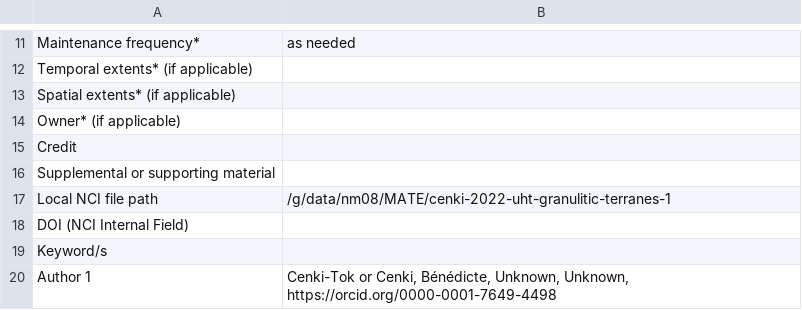
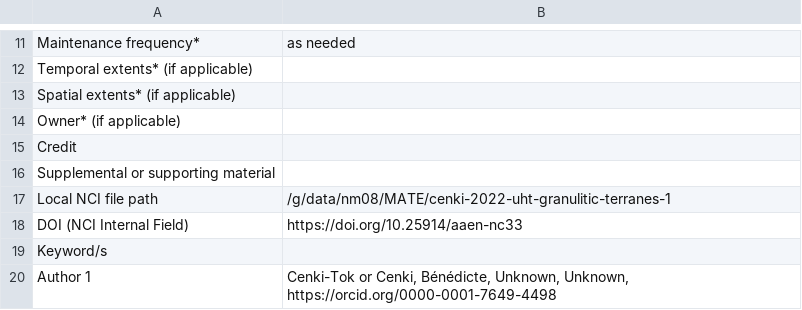
Before and after one commit to ModelAtlasofTheEarth/cenki-2022-uht-granulitic-terranes, a CSV file: .metadata_trail/nci_iso.csv, drawn as a sheet; only a part is shown, gaps mark what is left out.

```diff
--- a/.metadata_trail/nci_iso.csv
+++ b/.metadata_trail/nci_iso.csv
@@ -17,3 +17,3 @@ Supplemental or supporting material,
 Local NCI file path,/g/data/nm08/MATE/cenki-2022-uht-granulitic-terranes-1
-DOI (NCI Internal Field),
+DOI (NCI Internal Field),https://doi.org/10.25914/aaen-nc33
 Keyword/s,
```
